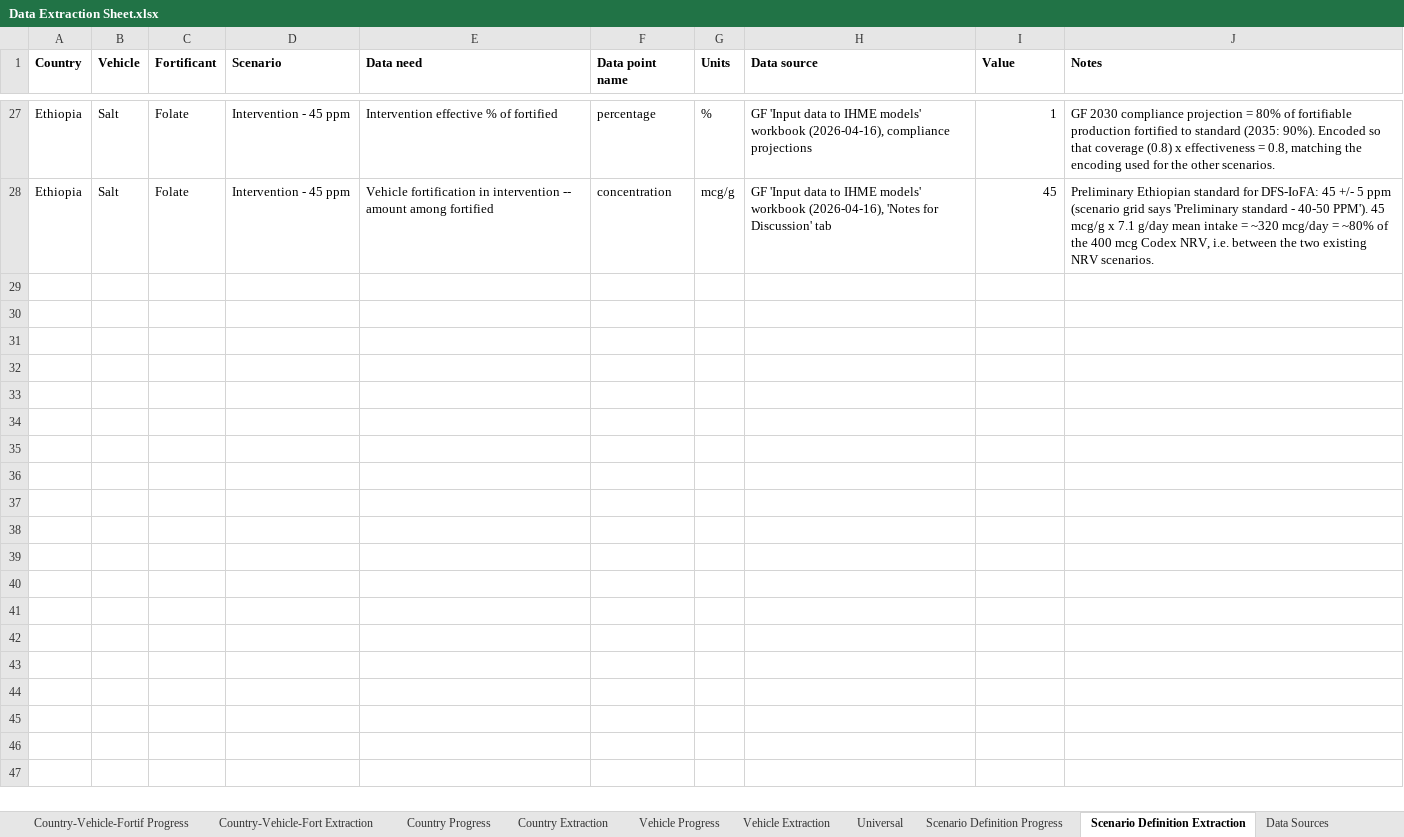
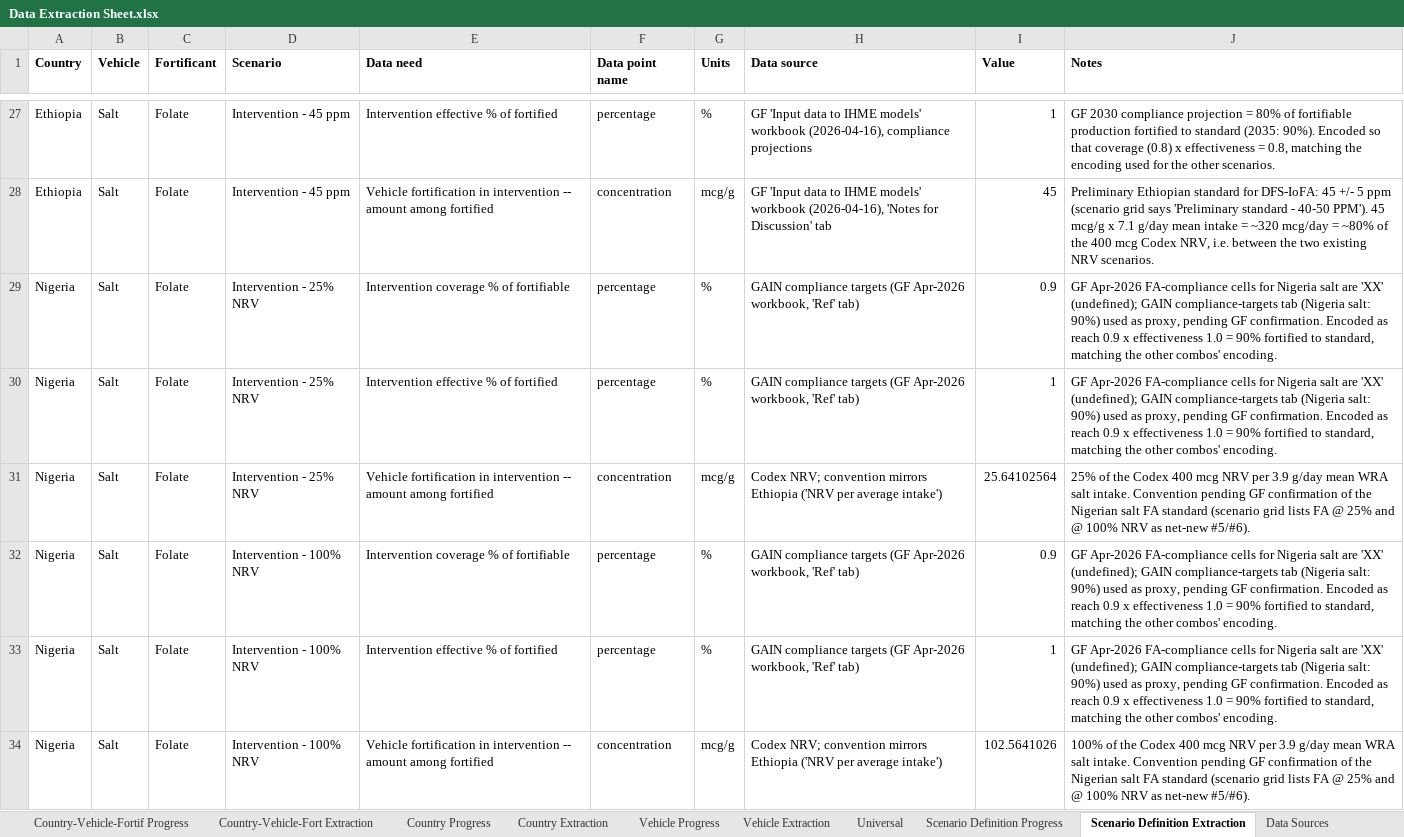
Before and after one commit to ihmeuw/vivarium_gates_lsff_2026, an Excel workbook: 0100_data_prep/extraction/Data Extraction Sheet.xlsx, sheet Scenario Definition Extraction, drawn as a sheet; only a part is shown, gaps mark what is left out; values as stored, in another font and other column widths than the file's, no borders; the diff names each change by its address in the sheet, - before the commit and + after, or states it on an @@ line.

```diff
--- a/0100_data_prep/extraction/Data Extraction Sheet.xlsx (sheet Scenario Definition Extraction)
+++ b/0100_data_prep/extraction/Data Extraction Sheet.xlsx (sheet Scenario Definition Extraction)
+row 29: Nigeria | Salt | Folate | Intervention - 25% NRV | Intervention coverage % of fortifiable | percentage | % | GAIN compliance targets (GF Apr-2026 workbook, 'Ref' tab) | 0.9 | GF Apr-2026 FA-compliance cells for Nigeria salt are 'XX' (undefined); GAIN compliance-targets tab (Nigeria salt: 90%) used as proxy, pending GF confirmation. Encoded as reach 0.9 x effectiveness 1.0 = 90% fortified to standard, matching the other combos' encoding.
+row 30: Nigeria | Salt | Folate | Intervention - 25% NRV | Intervention effective % of fortified | percentage | % | GAIN compliance targets (GF Apr-2026 workbook, 'Ref' tab) | 1 | GF Apr-2026 FA-compliance cells for Nigeria salt are 'XX' (undefined); GAIN compliance-targets tab (Nigeria salt: 90%) used as proxy, pending GF confirmation. Encoded as reach 0.9 x effectiveness 1.0 = 90% fortified to standard, matching the other combos' encoding.
+row 31: Nigeria | Salt | Folate | Intervention - 25% NRV | Vehicle fortification in intervention -- amount among fortified | concentration | mcg/g | Codex NRV; convention mirrors Ethiopia ('NRV per average intake') | 25.64102564 | 25% of the Codex 400 mcg NRV per 3.9 g/day mean WRA salt intake. Convention pending GF confirmation of the Nigerian salt FA standard (scenario grid lists FA @ 25% and @ 100% NRV as net-new #5/#6).
+row 32: Nigeria | Salt | Folate | Intervention - 100% NRV | Intervention coverage % of fortifiable | percentage | % | GAIN compliance targets (GF Apr-2026 workbook, 'Ref' tab) | 0.9 | GF Apr-2026 FA-compliance cells for Nigeria salt are 'XX' (undefined); GAIN compliance-targets tab (Nigeria salt: 90%) used as proxy, pending GF confirmation. Encoded as reach 0.9 x effectiveness 1.0 = 90% fortified to standard, matching the other combos' encoding.
+row 33: Nigeria | Salt | Folate | Intervention - 100% NRV | Intervention effective % of fortified | percentage | % | GAIN compliance targets (GF Apr-2026 workbook, 'Ref' tab) | 1 | GF Apr-2026 FA-compliance cells for Nigeria salt are 'XX' (undefined); GAIN compliance-targets tab (Nigeria salt: 90%) used as proxy, pending GF confirmation. Encoded as reach 0.9 x effectiveness 1.0 = 90% fortified to standard, matching the other combos' encoding.
+row 34: Nigeria | Salt | Folate | Intervention - 100% NRV | Vehicle fortification in intervention -- amount among fortified | concentration | mcg/g | Codex NRV; convention mirrors Ethiopia ('NRV per average intake') | 102.5641026 | 100% of the Codex 400 mcg NRV per 3.9 g/day mean WRA salt intake. Convention pending GF confirmation of the Nigerian salt FA standard (scenario grid lists FA @ 25% and @ 100% NRV as net-new #5/#6).
```
Also changed, not shown: sheet Country-Vehicle Extraction, sheet Country-Vehicle-Fort Extraction, 1 other file.
